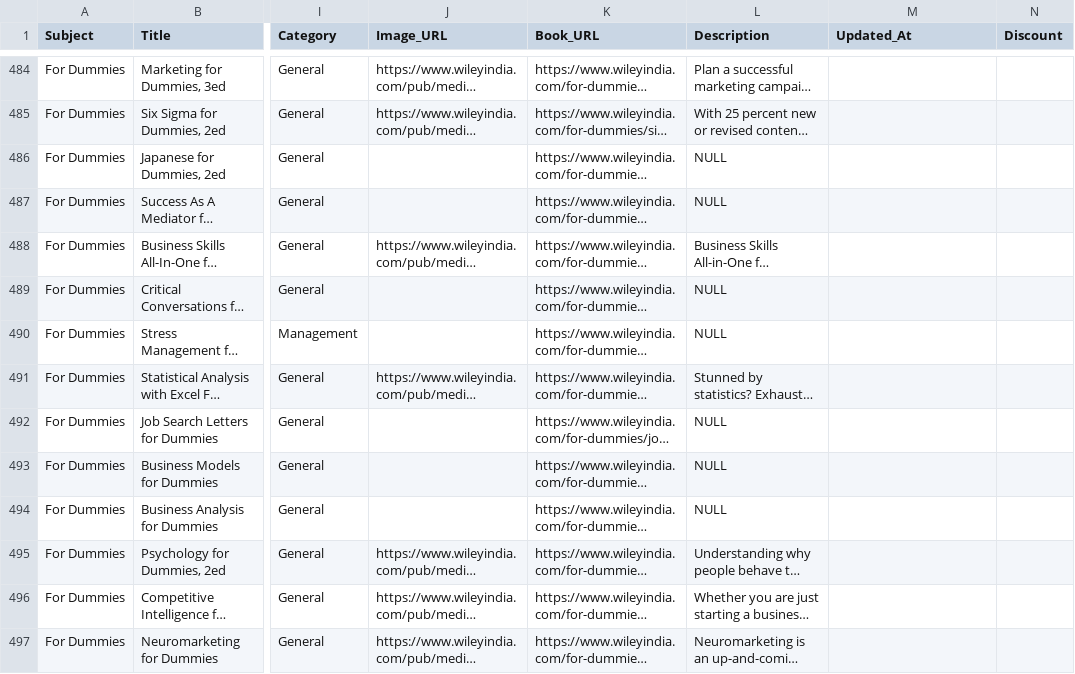
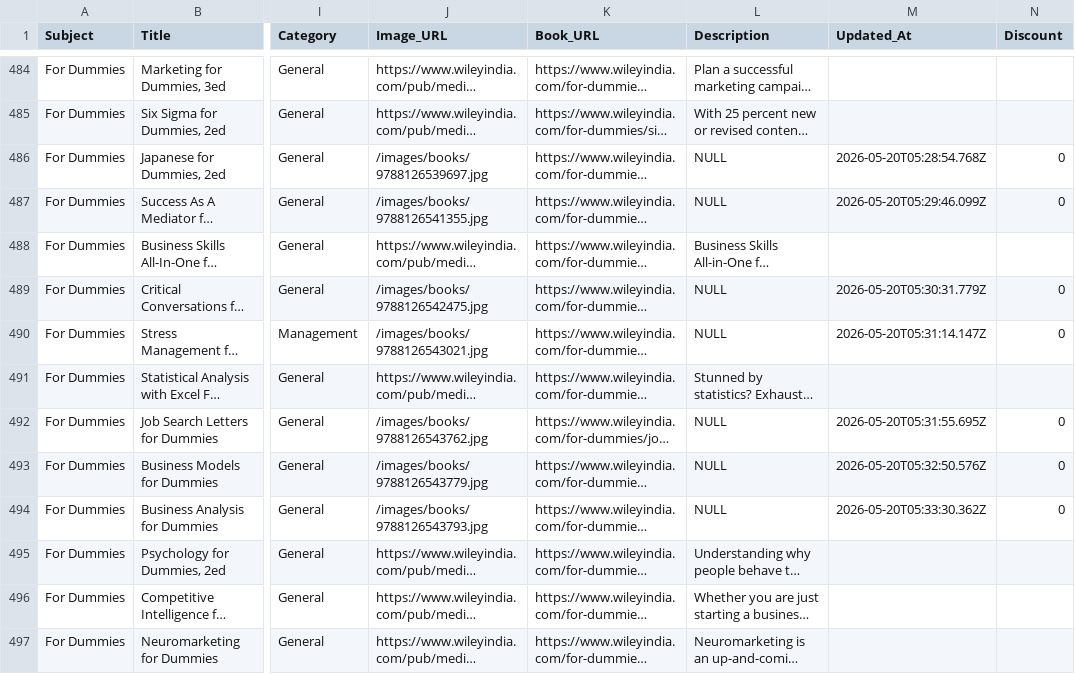
Before and after one commit to sudhirg3173-star/bookstore, a CSV file: data/wiley_books.csv, drawn as a sheet; only a part is shown, gaps mark what is left out; long unchanged cells end in …; the diff covers the shown part only; the diff names each change by its address in the sheet, - before the commit and + after, or states it on an @@ line.

Commit message:
missing images added in 18-20 products

```diff
--- a/data/wiley_books.csv
+++ b/data/wiley_books.csv
-J486 (Image_URL): (empty)
+J486 (Image_URL): /images/books/9788126539697.jpg
-M486 (Updated_At): (empty)
+M486 (Updated_At): 2026-05-20T05:28:54.768Z
-N486:N487 (Discount): (empty)
+N486:N487 (Discount): 0
-J487 (Image_URL): (empty)
+J487 (Image_URL): /images/books/9788126541355.jpg
-M487 (Updated_At): (empty)
+M487 (Updated_At): 2026-05-20T05:29:46.099Z
-J489 (Image_URL): (empty)
+J489 (Image_URL): /images/books/9788126542475.jpg
-M489 (Updated_At): (empty)
+M489 (Updated_At): 2026-05-20T05:30:31.779Z
-N489:N490 (Discount): (empty)
+N489:N490 (Discount): 0
-J490 (Image_URL): (empty)
+J490 (Image_URL): /images/books/9788126543021.jpg
-M490 (Updated_At): (empty)
+M490 (Updated_At): 2026-05-20T05:31:14.147Z
-J492 (Image_URL): (empty)
+J492 (Image_URL): /images/books/9788126543762.jpg
-M492 (Updated_At): (empty)
+M492 (Updated_At): 2026-05-20T05:31:55.695Z
-N492:N494 (Discount): (empty)
+N492:N494 (Discount): 0
-J493 (Image_URL): (empty)
+J493 (Image_URL): /images/books/9788126543779.jpg
-M493 (Updated_At): (empty)
+M493 (Updated_At): 2026-05-20T05:32:50.576Z
-J494 (Image_URL): (empty)
+J494 (Image_URL): /images/books/9788126543793.jpg
-M494 (Updated_At): (empty)
+M494 (Updated_At): 2026-05-20T05:33:30.362Z
```
Also changed, not shown: 62 edited cells elsewhere in this file, 19 other files.
